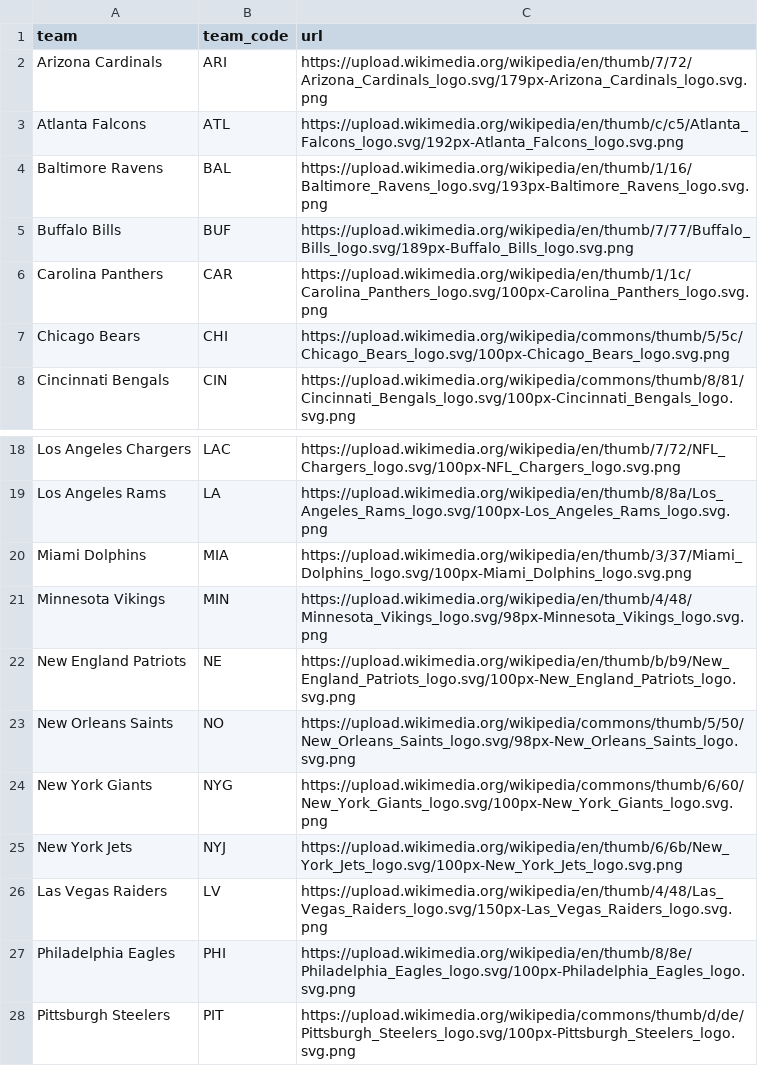
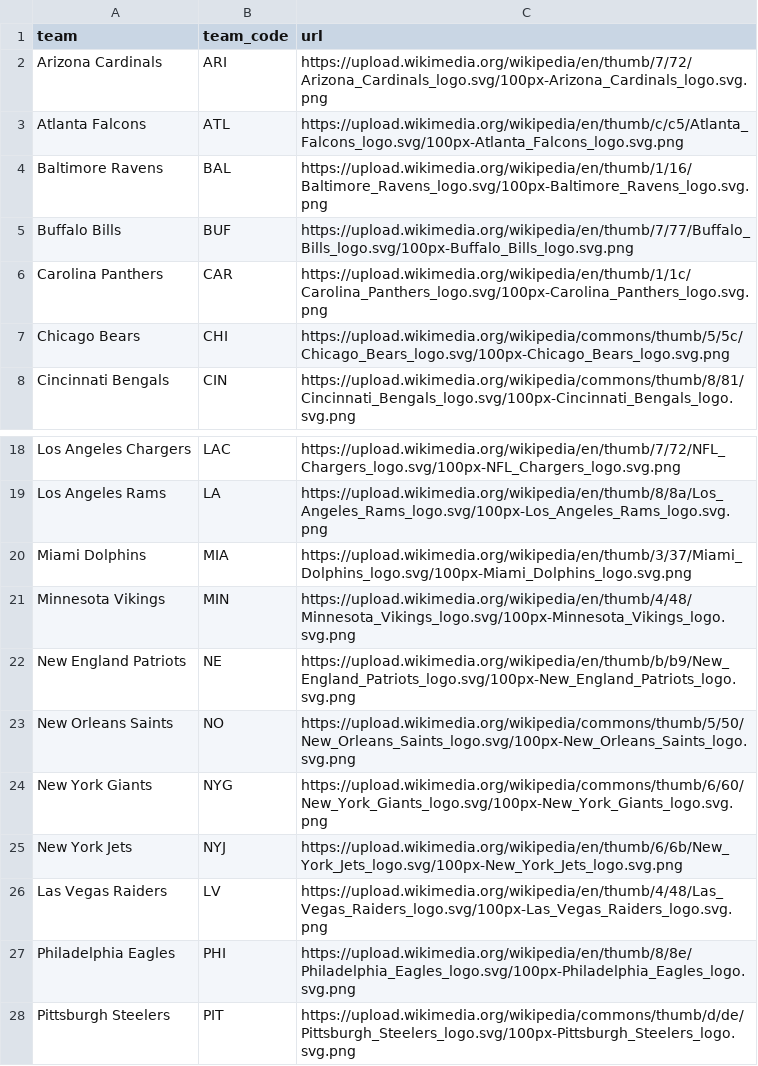
Before and after one commit to statsbylopez/BlogPosts, a CSV file: nfl_teamlogos.csv, drawn as a sheet; only a part is shown, gaps mark what is left out.

Commit message:
Standardize pixel widths for all logos

```diff
--- a/nfl_teamlogos.csv
+++ b/nfl_teamlogos.csv
@@ -1,6 +1,6 @@
 team,team_code,url
-Arizona Cardinals,ARI,https://upload.wikimedia.org/wikipedia/en/thumb/7/72/Arizona_Cardinals_logo.svg/179px-Arizona_Cardinals_logo.svg.png
-Atlanta Falcons,ATL,https://upload.wikimedia.org/wikipedia/en/thumb/c/c5/Atlanta_Falcons_logo.svg/192px-Atlanta_Falcons_logo.svg.png
-Baltimore Ravens,BAL,https://upload.wikimedia.org/wikipedia/en/thumb/1/16/Baltimore_Ravens_logo.svg/193px-Baltimore_Ravens_logo.svg.png
-Buffalo Bills,BUF,https://upload.wikimedia.org/wikipedia/en/thumb/7/77/Buffalo_Bills_logo.svg/189px-Buffalo_Bills_logo.svg.png
+Arizona Cardinals,ARI,https://upload.wikimedia.org/wikipedia/en/thumb/7/72/Arizona_Cardinals_logo.svg/100px-Arizona_Cardinals_logo.svg.png
+Atlanta Falcons,ATL,https://upload.wikimedia.org/wikipedia/en/thumb/c/c5/Atlanta_Falcons_logo.svg/100px-Atlanta_Falcons_logo.svg.png
+Baltimore Ravens,BAL,https://upload.wikimedia.org/wikipedia/en/thumb/1/16/Baltimore_Ravens_logo.svg/100px-Baltimore_Ravens_logo.svg.png
+Buffalo Bills,BUF,https://upload.wikimedia.org/wikipedia/en/thumb/7/77/Buffalo_Bills_logo.svg/100px-Buffalo_Bills_logo.svg.png
 Carolina Panthers,CAR,https://upload.wikimedia.org/wikipedia/en/thumb/1/1c/Carolina_Panthers_logo.svg/100px-Carolina_Panthers_logo.svg.png
@@ -20,8 +20,8 @@ Los Angeles Rams,LA,https://upload.wikimedia.org/wikipedia/en/thumb/8/8a/Los_Ang
 Miami Dolphins,MIA,https://upload.wikimedia.org/wikipedia/en/thumb/3/37/Miami_Dolphins_logo.svg/100px-Miami_Dolphins_logo.svg.png
-Minnesota Vikings,MIN,https://upload.wikimedia.org/wikipedia/en/thumb/4/48/Minnesota_Vikings_logo.svg/98px-Minnesota_Vikings_logo.svg.png
+Minnesota Vikings,MIN,https://upload.wikimedia.org/wikipedia/en/thumb/4/48/Minnesota_Vikings_logo.svg/100px-Minnesota_Vikings_logo.svg.png
 New England Patriots,NE,https://upload.wikimedia.org/wikipedia/en/thumb/b/b9/New_England_Patriots_logo.svg/100px-New_England_Patriots_logo.svg.png
-New Orleans Saints,NO,https://upload.wikimedia.org/wikipedia/commons/thumb/5/50/New_Orleans_Saints_logo.svg/98px-New_Orleans_Saints_logo.svg.png
+New Orleans Saints,NO,https://upload.wikimedia.org/wikipedia/commons/thumb/5/50/New_Orleans_Saints_logo.svg/100px-New_Orleans_Saints_logo.svg.png
 New York Giants,NYG,https://upload.wikimedia.org/wikipedia/commons/thumb/6/60/New_York_Giants_logo.svg/100px-New_York_Giants_logo.svg.png
 New York Jets,NYJ,https://upload.wikimedia.org/wikipedia/en/thumb/6/6b/New_York_Jets_logo.svg/100px-New_York_Jets_logo.svg.png
-Las Vegas Raiders,LV,https://upload.wikimedia.org/wikipedia/en/thumb/4/48/Las_Vegas_Raiders_logo.svg/150px-Las_Vegas_Raiders_logo.svg.png
+Las Vegas Raiders,LV,https://upload.wikimedia.org/wikipedia/en/thumb/4/48/Las_Vegas_Raiders_logo.svg/100px-Las_Vegas_Raiders_logo.svg.png
 Philadelphia Eagles,PHI,https://upload.wikimedia.org/wikipedia/en/thumb/8/8e/Philadelphia_Eagles_logo.svg/100px-Philadelphia_Eagles_logo.svg.png
```
